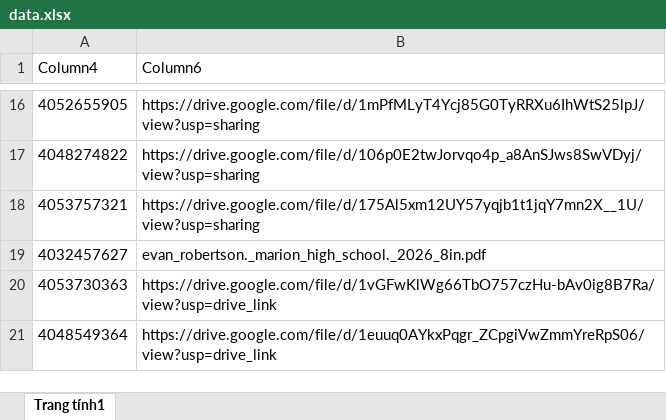
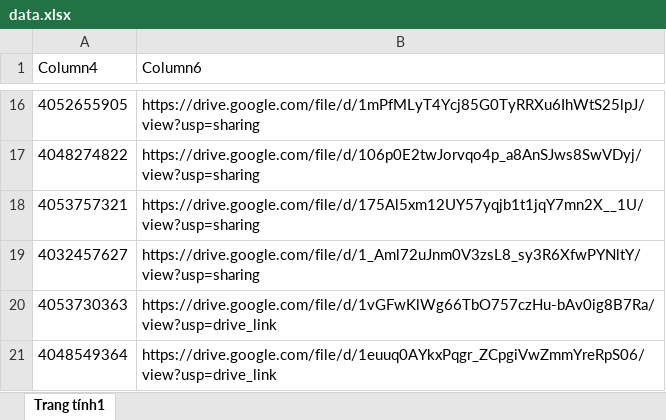
Before and after one commit to tranquangduc2k1-lgtm/NTH, an Excel workbook: data.xlsx, sheet Trang tính1, drawn as a sheet; only a part is shown, gaps mark what is left out; values as stored, in another font and other column widths than the file's, no borders; table styles not drawn; the diff covers the shown part only; the diff names each change by its address in the sheet, - before the commit and + after, or states it on an @@ line.

```diff
--- a/data.xlsx (sheet Trang tính1)
+++ b/data.xlsx (sheet Trang tính1)
-B19 (Column6): evan_robertson._marion_high_school._2026_8in.pdf
+B19 (Column6): https://drive.google.com/file/d/1_Aml72uJnm0V3zsL8_sy3R6XfwPYNltY/view?usp=sharing
```
Also changed, not shown: 163 added rows elsewhere in this sheet, 1 other file.
